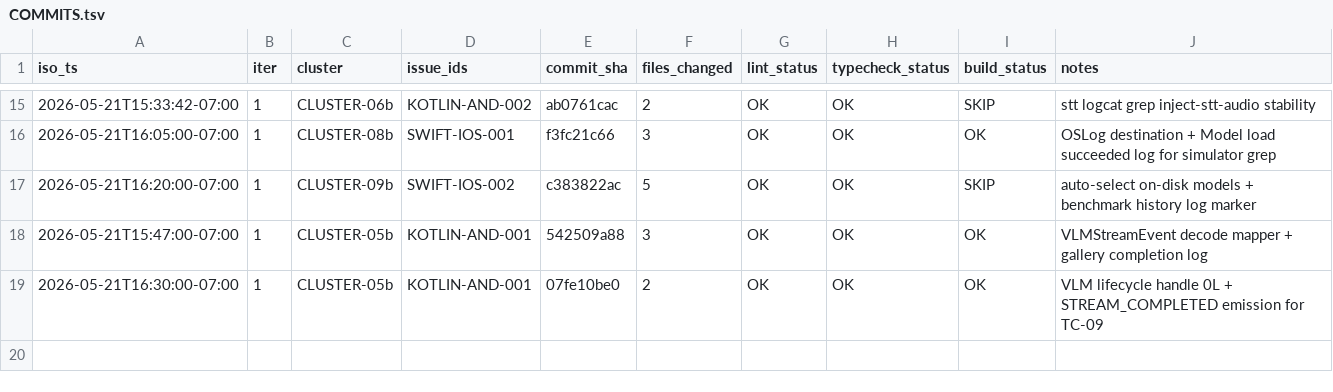
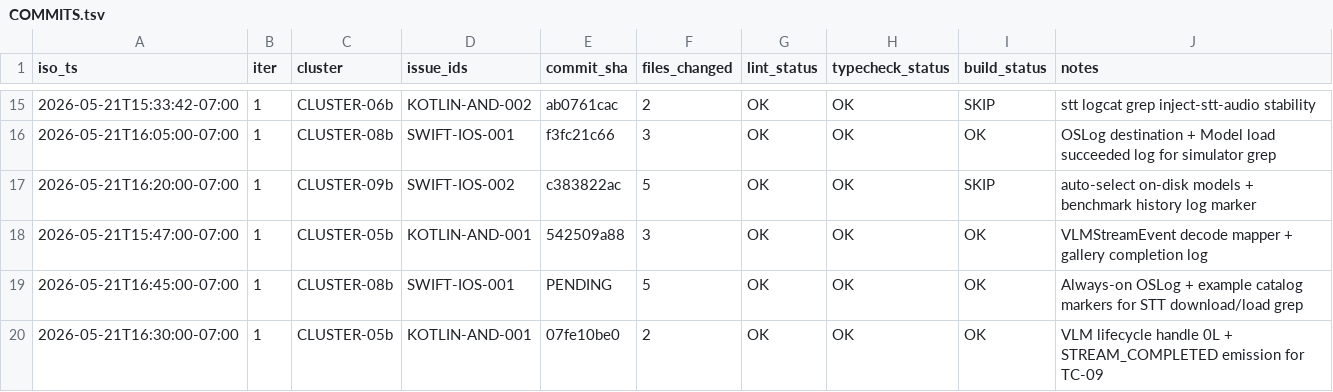
Before and after one commit to RunanywhereAI/runanywhere-sdks, a TSV file: test_workflows/loops/2026-W21/20260521-114540-e2e-loop/COMMITS.tsv, drawn as a sheet; only a part is shown, gaps mark what is left out; the diff names each change by its address in the sheet, - before the commit and + after, or states it on an @@ line.

```diff
--- a/test_workflows/loops/2026-W21/20260521-114540-e2e-loop/COMMITS.tsv
+++ b/test_workflows/loops/2026-W21/20260521-114540-e2e-loop/COMMITS.tsv
+row 19: 2026-05-21T16:45:00-07:00 | 1 | CLUSTER-08b | SWIFT-IOS-001 | PENDING | 5 | OK | OK | OK | Always-on OSLog + example catalog markers for STT download/load grep
```
Also changed, not shown: 4 other files.
